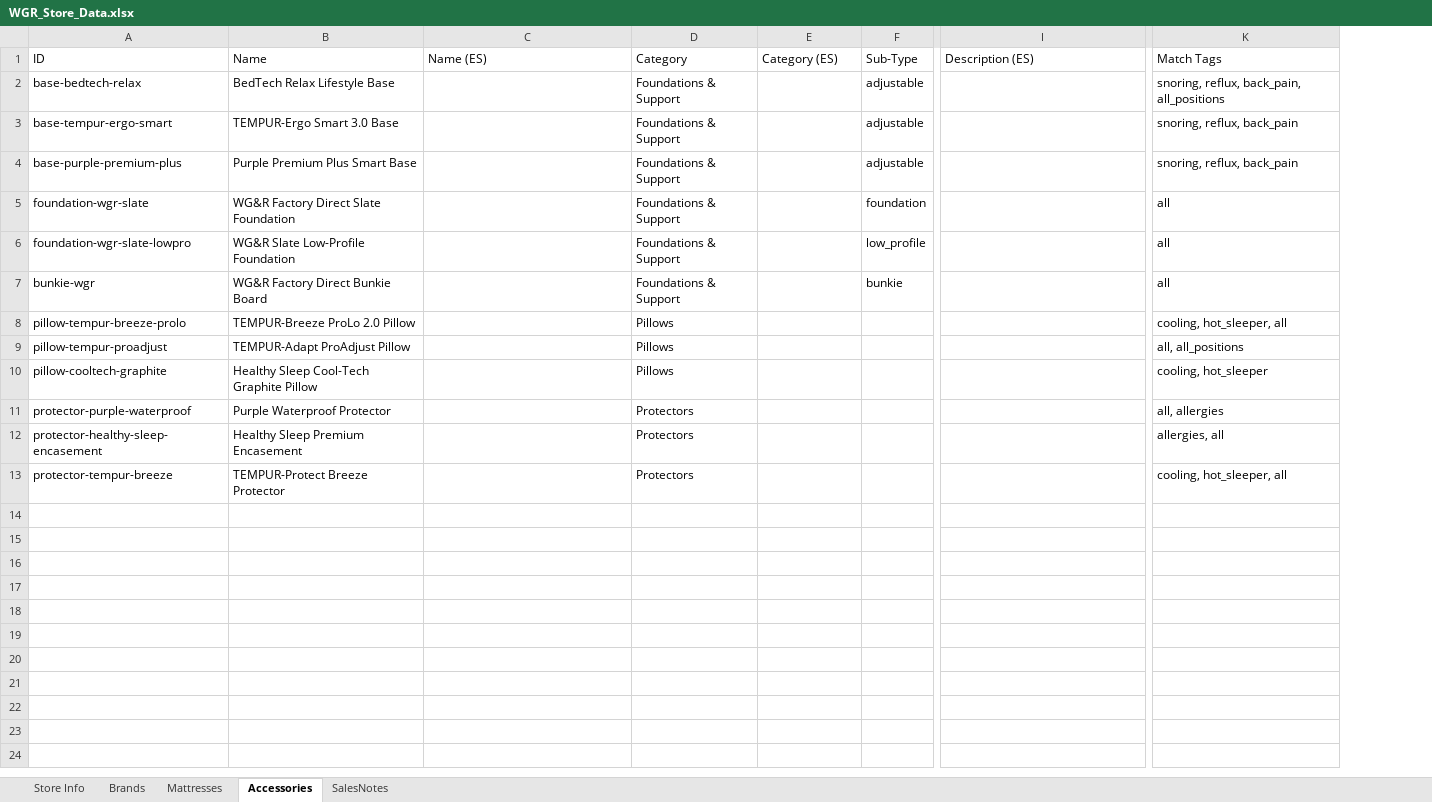
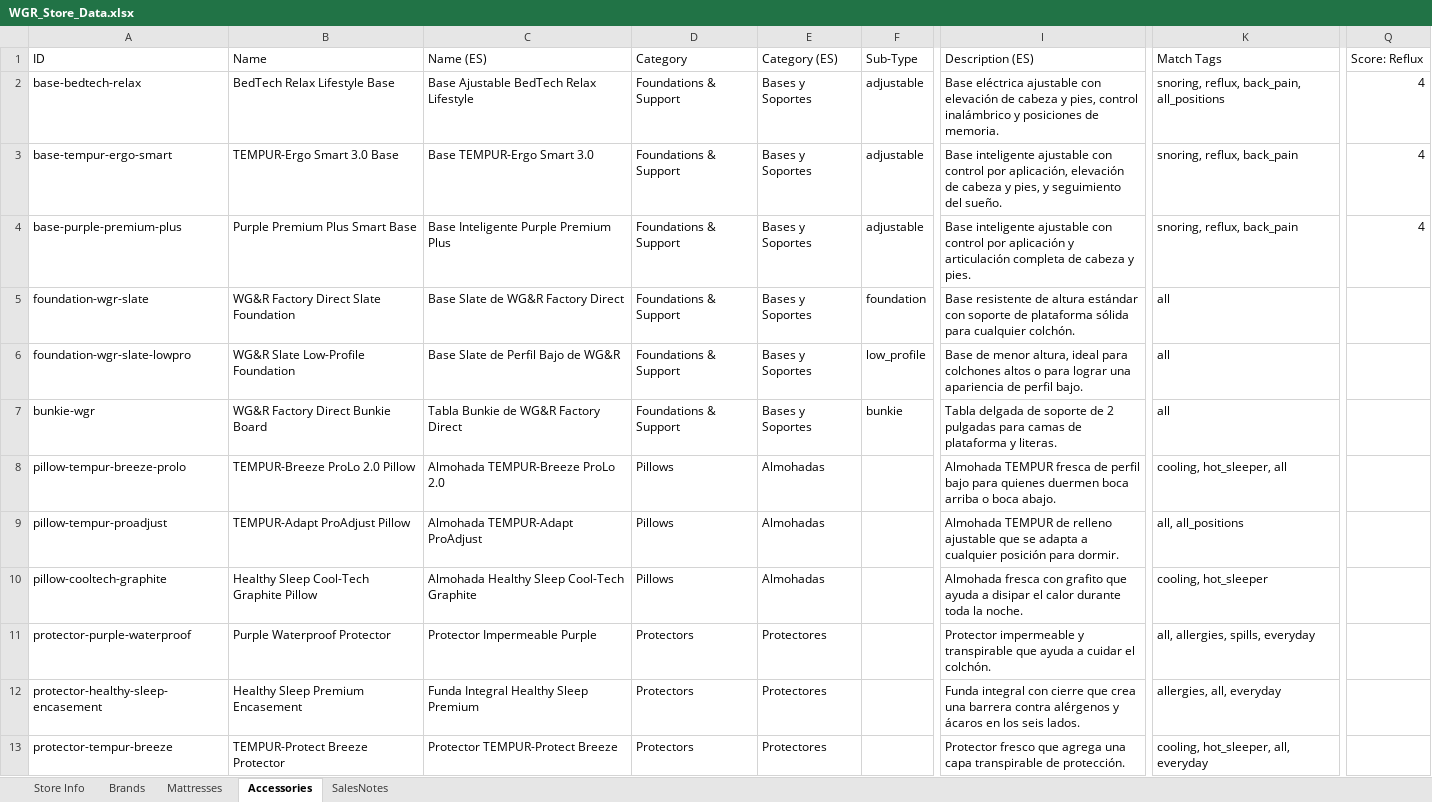
Before and after one commit to beford782/WGRFurniture, an Excel workbook: incoming/WGR_Store_Data.xlsx, sheet Accessories, drawn as a sheet; only a part is shown, gaps mark what is left out; values as stored, in another font and other column widths than the file's, no borders; the diff names each change by its address in the sheet, - before the commit and + after, or states it on an @@ line.

```diff
--- a/incoming/WGR_Store_Data.xlsx (sheet Accessories)
+++ b/incoming/WGR_Store_Data.xlsx (sheet Accessories)
+column Q (Score: Reflux), rows 2-4: all 4
-C2 (Name (ES)): (empty)
+C2 (Name (ES)): Base Ajustable BedTech Relax Lifestyle
-E2:E7 (Category (ES)): (empty)
+E2:E7 (Category (ES)): Bases y Soportes
-I2 (Description (ES)): (empty)
+I2 (Description (ES)): Base eléctrica ajustable con elevación de cabeza y pies, control inalámbrico y posiciones de memoria.
-C3 (Name (ES)): (empty)
+C3 (Name (ES)): Base TEMPUR-Ergo Smart 3.0
-I3 (Description (ES)): (empty)
+I3 (Description (ES)): Base inteligente ajustable con control por aplicación, elevación de cabeza y pies, y seguimiento del sueño.
-C4 (Name (ES)): (empty)
+C4 (Name (ES)): Base Inteligente Purple Premium Plus
-I4 (Description (ES)): (empty)
+I4 (Description (ES)): Base inteligente ajustable con control por aplicación y articulación completa de cabeza y pies.
-C5 (Name (ES)): (empty)
+C5 (Name (ES)): Base Slate de WG&R Factory Direct
-I5 (Description (ES)): (empty)
+I5 (Description (ES)): Base resistente de altura estándar con soporte de plataforma sólida para cualquier colchón.
-C6 (Name (ES)): (empty)
+C6 (Name (ES)): Base Slate de Perfil Bajo de WG&R
-I6 (Description (ES)): (empty)
+I6 (Description (ES)): Base de menor altura, ideal para colchones altos o para lograr una apariencia de perfil bajo.
-C7 (Name (ES)): (empty)
+C7 (Name (ES)): Tabla Bunkie de WG&R Factory Direct
-I7 (Description (ES)): (empty)
+I7 (Description (ES)): Tabla delgada de soporte de 2 pulgadas para camas de plataforma y literas.
-C8 (Name (ES)): (empty)
+C8 (Name (ES)): Almohada TEMPUR-Breeze ProLo 2.0
-E8:E10 (Category (ES)): (empty)
+E8:E10 (Category (ES)): Almohadas
-I8 (Description (ES)): (empty)
+I8 (Description (ES)): Almohada TEMPUR fresca de perfil bajo para quienes duermen boca arriba o boca abajo.
-C9 (Name (ES)): (empty)
+C9 (Name (ES)): Almohada TEMPUR-Adapt ProAdjust
-I9 (Description (ES)): (empty)
+I9 (Description (ES)): Almohada TEMPUR de relleno ajustable que se adapta a cualquier posición para dormir.
-C10 (Name (ES)): (empty)
+C10 (Name (ES)): Almohada Healthy Sleep Cool-Tech Graphite
-I10 (Description (ES)): (empty)
+I10 (Description (ES)): Almohada fresca con grafito que ayuda a disipar el calor durante toda la noche.
-C11 (Name (ES)): (empty)
+C11 (Name (ES)): Protector Impermeable Purple
-E11:E13 (Category (ES)): (empty)
+E11:E13 (Category (ES)): Protectores
-I11 (Description (ES)): (empty)
+I11 (Description (ES)): Protector impermeable y transpirable que ayuda a cuidar el colchón.
-K11 (Match Tags): all, allergies
+K11 (Match Tags): all, allergies, spills, everyday
-C12 (Name (ES)): (empty)
+C12 (Name (ES)): Funda Integral Healthy Sleep Premium
-I12 (Description (ES)): (empty)
+I12 (Description (ES)): Funda integral con cierre que crea una barrera contra alérgenos y ácaros en los seis lados.
-K12 (Match Tags): allergies, all
+K12 (Match Tags): allergies, all, everyday
-C13 (Name (ES)): (empty)
+C13 (Name (ES)): Protector TEMPUR-Protect Breeze
-I13 (Description (ES)): (empty)
+I13 (Description (ES)): Protector fresco que agrega una capa transpirable de protección.
-K13 (Match Tags): cooling, hot_sleeper, all
+K13 (Match Tags): cooling, hot_sleeper, all, everyday
```
Also changed, not shown: sheet Mattresses, sheet Store Info, 11 other files.
